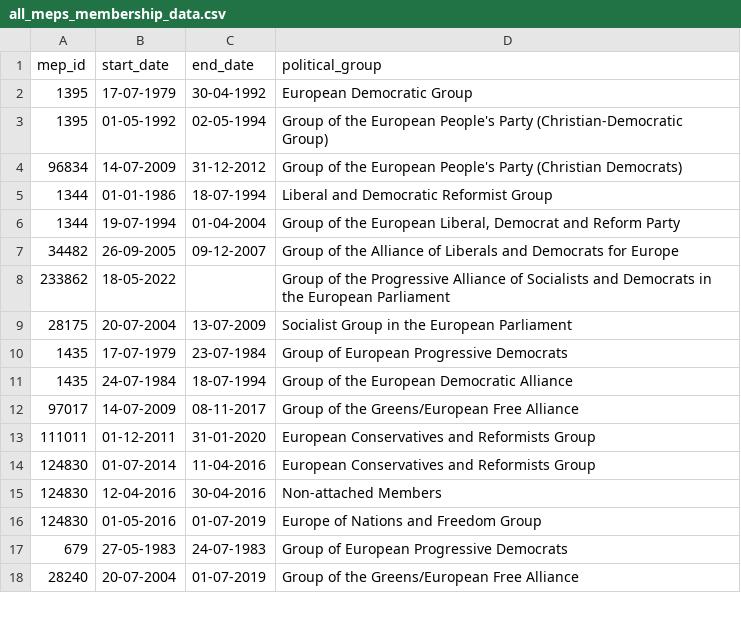
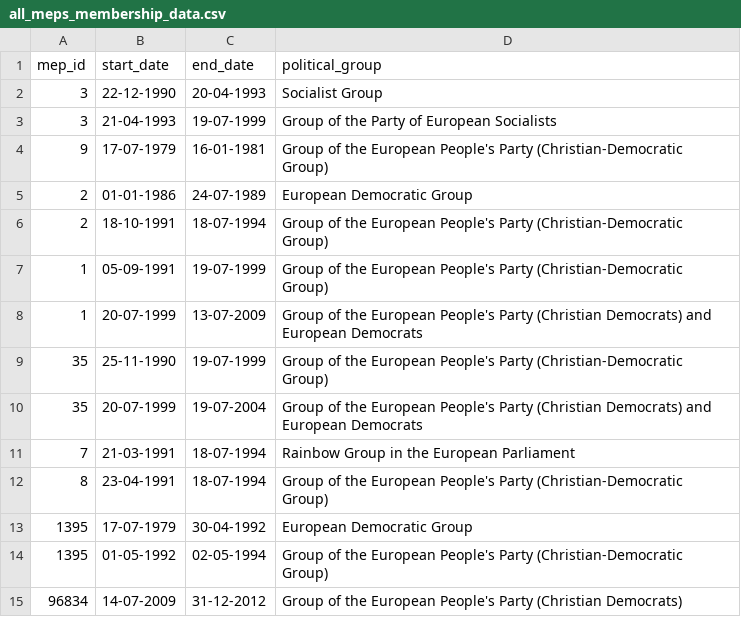
Before and after one commit to matija13795/parliament-votes, a CSV file: all_meps_membership_data.csv, drawn as a sheet; only a part is shown; the shorter side is filled out with more unchanged rows; the diff names each change by its address in the sheet, - before the commit and + after, or states it on an @@ line.

```diff
--- a/all_meps_membership_data.csv
+++ b/all_meps_membership_data.csv
+row 2: 3 | 22-12-1990 | 20-04-1993 | Socialist Group
+row 3: 3 | 21-04-1993 | 19-07-1999 | Group of the Party of European Socialists
+row 4: 9 | 17-07-1979 | 16-01-1981 | Group of the European People's Party (Christian-Democratic Group)
+row 5: 2 | 01-01-1986 | 24-07-1989 | European Democratic Group
+row 6: 2 | 18-10-1991 | 18-07-1994 | Group of the European People's Party (Christian-Democratic Group)
+row 7: 1 | 05-09-1991 | 19-07-1999 | Group of the European People's Party (Christian-Democratic Group)
+row 8: 1 | 20-07-1999 | 13-07-2009 | Group of the European People's Party (Christian Democrats) and European Democrats
+row 9: 35 | 25-11-1990 | 19-07-1999 | Group of the European People's Party (Christian-Democratic Group)
+row 10: 35 | 20-07-1999 | 19-07-2004 | Group of the European People's Party (Christian Democrats) and European Democrats
+row 11: 7 | 21-03-1991 | 18-07-1994 | Rainbow Group in the European Parliament
+row 12: 8 | 23-04-1991 | 18-07-1994 | Group of the European People's Party (Christian-Democratic Group)
```
Also changed, not shown: meps.csv, 28 other files.
